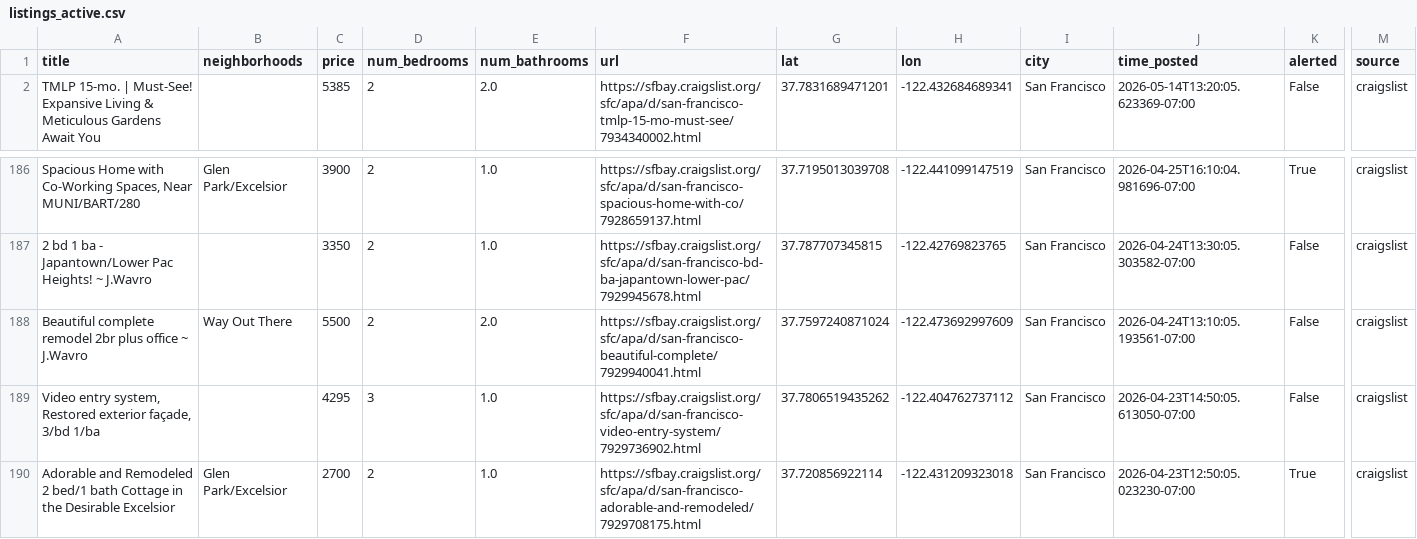
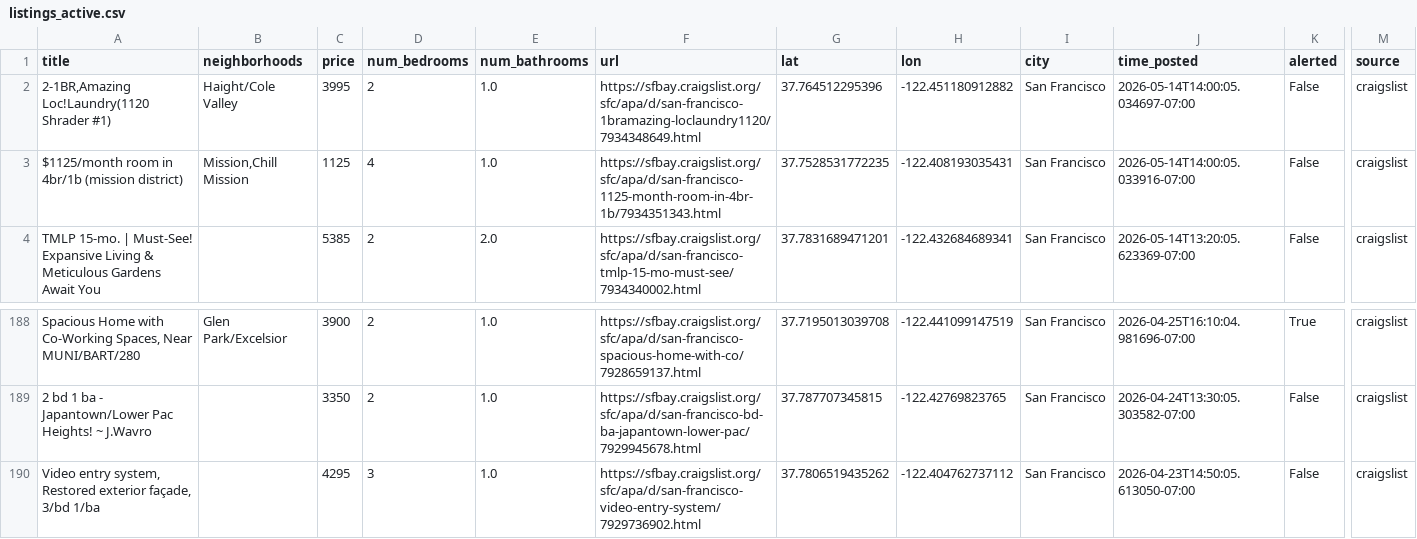
Before and after one commit to dHbdHbdHb/craigslist_alert, a CSV file: craigslist_data/listings_active.csv, drawn as a sheet; only a part is shown, gaps mark what is left out; the shorter side is filled out with more unchanged rows; removed rows and columns are numbered as before the commit, all else as after; rows hold the shown columns only; the diff names each change by its address in the sheet, - before the commit and + after, or states it on an @@ line.

Commit message:
Auto-update listings: 2026-05-14 14:02:06

```diff
--- a/craigslist_data/listings_active.csv
+++ b/craigslist_data/listings_active.csv
+row 2: 2-1BR,Amazing Loc!Laundry(1120 Shrader #1) | Haight/Cole Valley | 3995 | 2 | 1.0 | https://sfbay.craigslist.org/sfc/apa/d/san-francisco-1bramazing-loclaundry1120/7934348649.html | 37.764512295396 | -122.451180912882 | San Francisco | 2026-05-14T14:00:05.034697-07:00 | False | craigslist
+row 3: $1125/month room in 4br/1b (mission district) | Mission,Chill Mission | 1125 | 4 | 1.0 | https://sfbay.craigslist.org/sfc/apa/d/san-francisco-1125-month-room-in-4br-1b/7934351343.html | 37.7528531772235 | -122.408193035431 | San Francisco | 2026-05-14T14:00:05.033916-07:00 | False | craigslist
-row 188: Beautiful complete remodel 2br plus office ~ J.Wavro | Way Out There | 5500 | 2 | 2.0 | https://sfbay.craigslist.org/sfc/apa/d/san-francisco-beautiful-complete/7929940041.html | 37.7597240871024 | -122.473692997609 | San Francisco | 2026-04-24T13:10:05.193561-07:00 | False | craigslist
```
Also changed, not shown: 1 other file.
